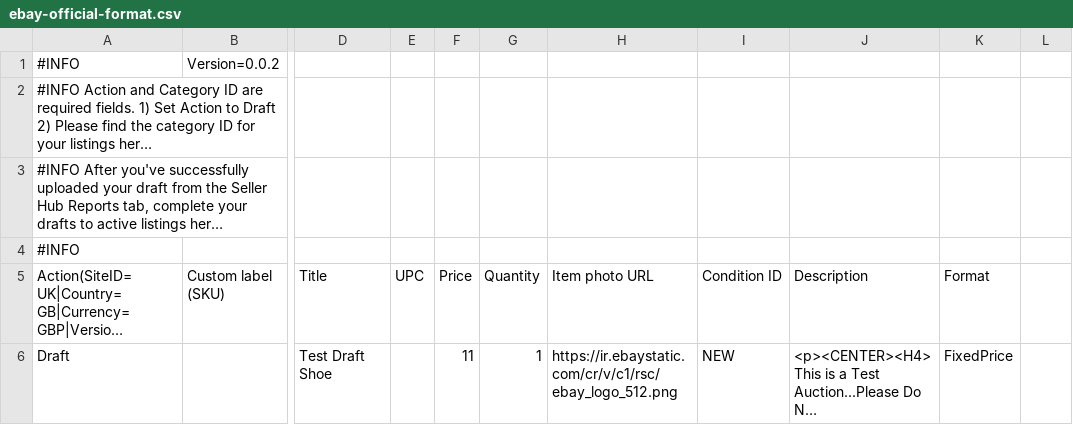
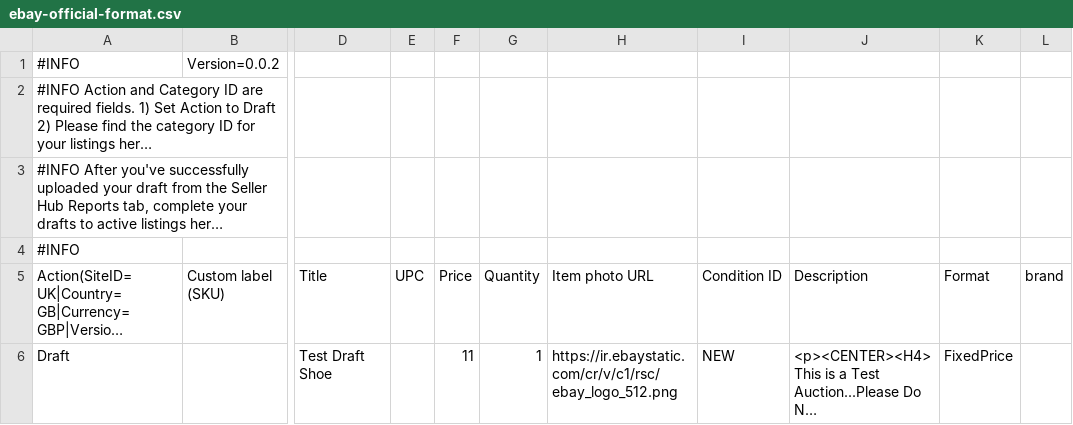
Before and after one commit to Devdeep8/main-product-crosslist, a CSV file: public/ebay-official-format.csv, drawn as a sheet; only a part is shown, gaps mark what is left out; long unchanged cells end in …; the diff names each change by its address in the sheet, - before the commit and + after, or states it on an @@ line.

```diff
--- a/public/ebay-official-format.csv
+++ b/public/ebay-official-format.csv
-L5: (empty)
+L5: brand
```
Also changed, not shown: 1 other file.
